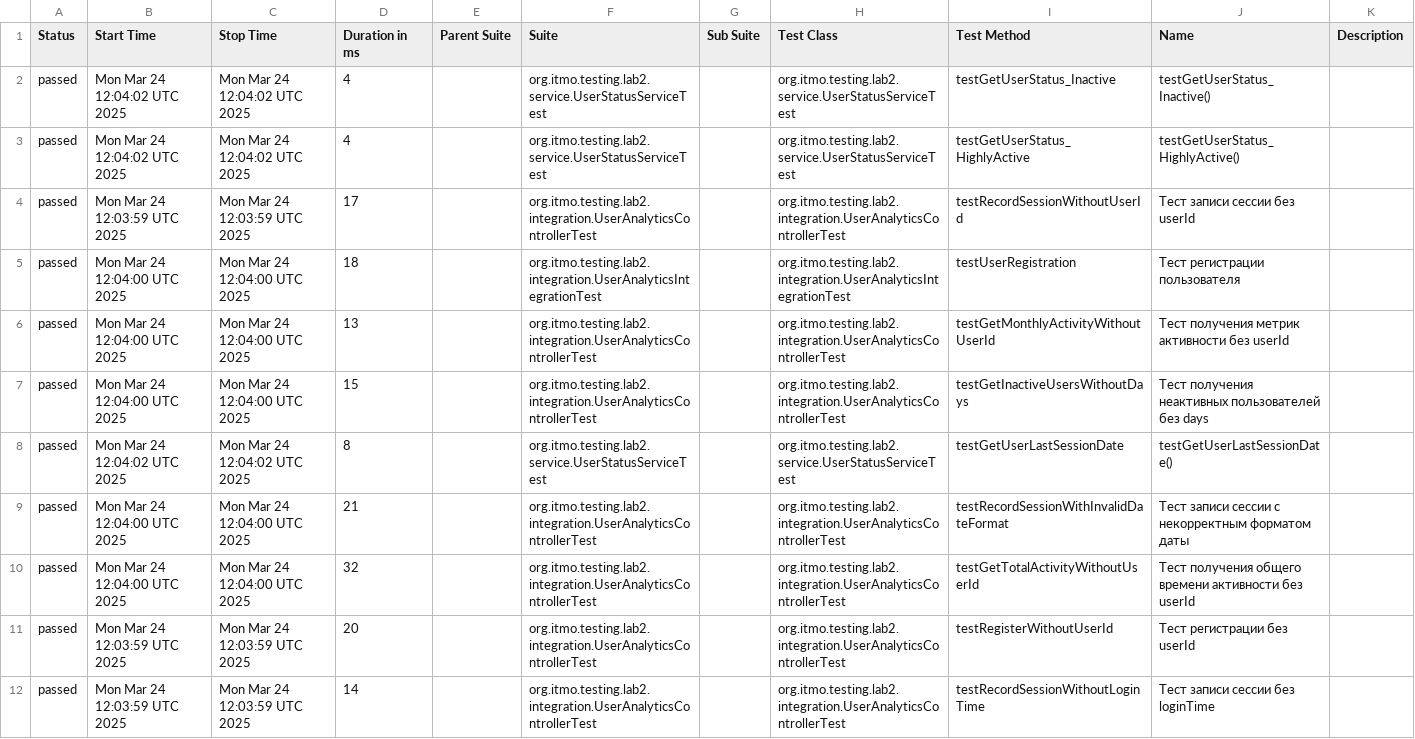
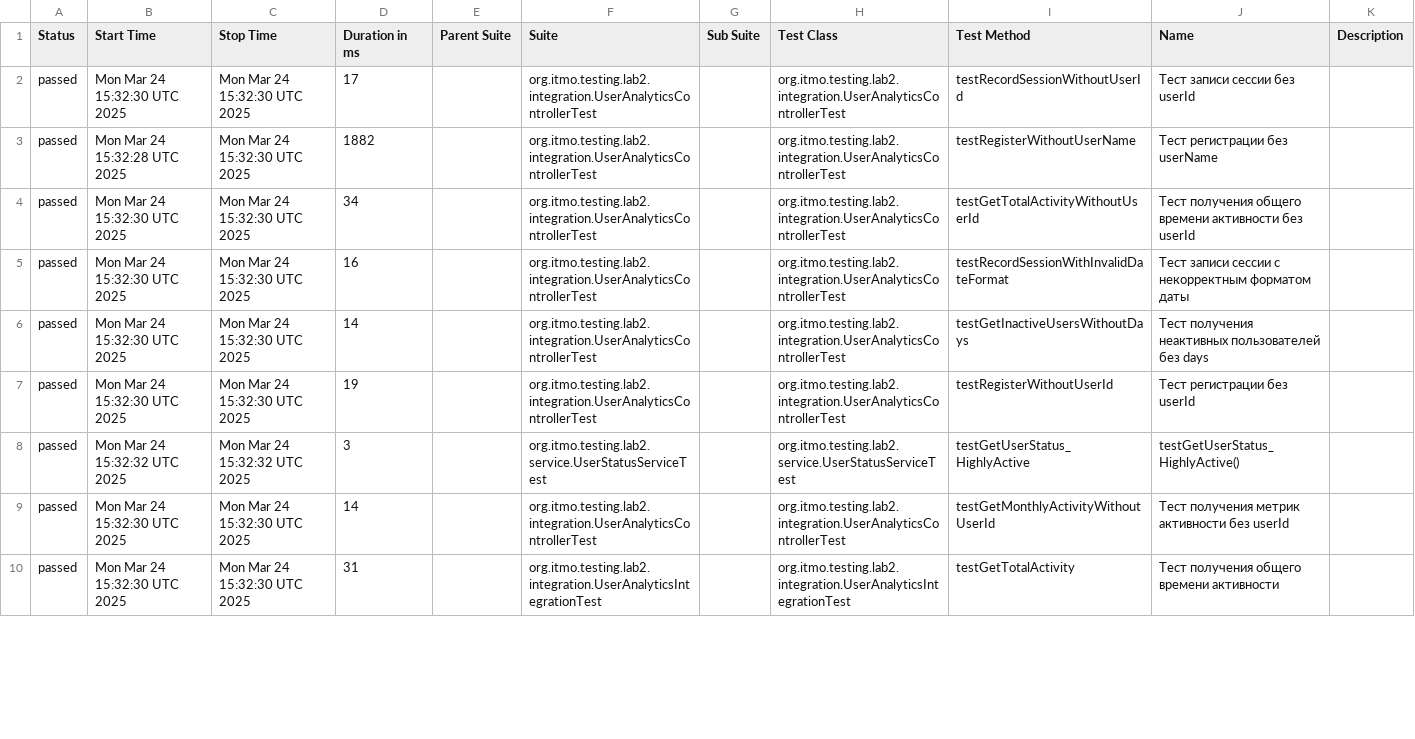
Before and after one commit to TheTremblingDoe/software-testing-lab-3-TheTremblingDoe, a CSV file: data/suites.csv, drawn as a sheet; only a part is shown; the diff covers the shown part only.

```diff
--- a/data/suites.csv
+++ b/data/suites.csv
@@ -1,12 +1,10 @@
 "Status","Start Time","Stop Time","Duration in ms","Parent Suite","Suite","Sub Suite","Test Class","Test Method","Name","Description"
-"passed","Mon Mar 24 12:04:02 UTC 2025","Mon Mar 24 12:04:02 UTC 2025","4","","org.itmo.testing.lab2.service.UserStatusServiceTest","","org.itmo.testing.lab2.service.UserStatusServiceTest","testGetUserStatus_Inactive","testGetUserStatus_Inactive()",""
-"passed","Mon Mar 24 12:04:02 UTC 2025","Mon Mar 24 12:04:02 UTC 2025","4","","org.itmo.testing.lab2.service.UserStatusServiceTest","","org.itmo.testing.lab2.service.UserStatusServiceTest","testGetUserStatus_HighlyActive","testGetUserStatus_HighlyActive()",""
-"passed","Mon Mar 24 12:03:59 UTC 2025","Mon Mar 24 12:03:59 UTC 2025","17","","org.itmo.testing.lab2.integration.UserAnalyticsControllerTest","","org.itmo.testing.lab2.integration.UserAnalyticsControllerTest","testRecordSessionWithoutUserId","Тест записи сессии без userId",""
-"passed","Mon Mar 24 12:04:00 UTC 2025","Mon Mar 24 12:04:00 UTC 2025","18","","org.itmo.testing.lab2.integration.UserAnalyticsIntegrationTest","","org.itmo.testing.lab2.integration.UserAnalyticsIntegrationTest","testUserRegistration","Тест регистрации пользователя",""
-"passed","Mon Mar 24 12:04:00 UTC 2025","Mon Mar 24 12:04:00 UTC 2025","13","","org.itmo.testing.lab2.integration.UserAnalyticsControllerTest","","org.itmo.testing.lab2.integration.UserAnalyticsControllerTest","testGetMonthlyActivityWithoutUserId","Тест получения метрик активности без userId",""
-"passed","Mon Mar 24 12:04:00 UTC 2025","Mon Mar 24 12:04:00 UTC 2025","15","","org.itmo.testing.lab2.integration.UserAnalyticsControllerTest","","org.itmo.testing.lab2.integration.UserAnalyticsControllerTest","testGetInactiveUsersWithoutDays","Тест получения неактивных пользователей без days",""
-"passed","Mon Mar 24 12:04:02 UTC 2025","Mon Mar 24 12:04:02 UTC 2025","8","","org.itmo.testing.lab2.service.UserStatusServiceTest","","org.itmo.testing.lab2.service.UserStatusServiceTest","testGetUserLastSessionDate","testGetUserLastSessionDate()",""
-"passed","Mon Mar 24 12:04:00 UTC 2025","Mon Mar 24 12:04:00 UTC 2025","21","","org.itmo.testing.lab2.integration.UserAnalyticsControllerTest","","org.itmo.testing.lab2.integration.UserAnalyticsControllerTest","testRecordSessionWithInvalidDateFormat","Тест записи сессии с некорректным форматом даты",""
-"passed","Mon Mar 24 12:04:00 UTC 2025","Mon Mar 24 12:04:00 UTC 2025","32","","org.itmo.testing.lab2.integration.UserAnalyticsControllerTest","","org.itmo.testing.lab2.integration.UserAnalyticsControllerTest","testGetTotalActivityWithoutUserId","Тест получения общего времени активности без userId",""
-"passed","Mon Mar 24 12:03:59 UTC 2025","Mon Mar 24 12:03:59 UTC 2025","20","","org.itmo.testing.lab2.integration.UserAnalyticsControllerTest","","org.itmo.testing.lab2.integration.UserAnalyticsControllerTest","testRegisterWithoutUserId","Тест регистрации без userId",""
-"passed","Mon Mar 24 12:03:59 UTC 2025","Mon Mar 24 12:03:59 UTC 2025","14","","org.itmo.testing.lab2.integration.UserAnalyticsControllerTest","","org.itmo.testing.lab2.integration.UserAnalyticsControllerTest","testRecordSessionWithoutLoginTime","Тест записи сессии без loginTime",""
+"passed","Mon Mar 24 15:32:30 UTC 2025","Mon Mar 24 15:32:30 UTC 2025","17","","org.itmo.testing.lab2.integration.UserAnalyticsControllerTest","","org.itmo.testing.lab2.integration.UserAnalyticsControllerTest","testRecordSessionWithoutUserId","Тест записи сессии без userId",""
+"passed","Mon Mar 24 15:32:28 UTC 2025","Mon Mar 24 15:32:30 UTC 2025","1882","","org.itmo.testing.lab2.integration.UserAnalyticsControllerTest","","org.itmo.testing.lab2.integration.UserAnalyticsControllerTest","testRegisterWithoutUserName","Тест регистрации без userName",""
+"passed","Mon Mar 24 15:32:30 UTC 2025","Mon Mar 24 15:32:30 UTC 2025","34","","org.itmo.testing.lab2.integration.UserAnalyticsControllerTest","","org.itmo.testing.lab2.integration.UserAnalyticsControllerTest","testGetTotalActivityWithoutUserId","Тест получения общего времени активности без userId",""
+"passed","Mon Mar 24 15:32:30 UTC 2025","Mon Mar 24 15:32:30 UTC 2025","16","","org.itmo.testing.lab2.integration.UserAnalyticsControllerTest","","org.itmo.testing.lab2.integration.UserAnalyticsControllerTest","testRecordSessionWithInvalidDateFormat","Тест записи сессии с некорректным форматом даты",""
+"passed","Mon Mar 24 15:32:30 UTC 2025","Mon Mar 24 15:32:30 UTC 2025","14","","org.itmo.testing.lab2.integration.UserAnalyticsControllerTest","","org.itmo.testing.lab2.integration.UserAnalyticsControllerTest","testGetInactiveUsersWithoutDays","Тест получения неактивных пользователей без days",""
+"passed","Mon Mar 24 15:32:30 UTC 2025","Mon Mar 24 15:32:30 UTC 2025","19","","org.itmo.testing.lab2.integration.UserAnalyticsControllerTest","","org.itmo.testing.lab2.integration.UserAnalyticsControllerTest","testRegisterWithoutUserId","Тест регистрации без userId",""
+"passed","Mon Mar 24 15:32:32 UTC 2025","Mon Mar 24 15:32:32 UTC 2025","3","","org.itmo.testing.lab2.service.UserStatusServiceTest","","org.itmo.testing.lab2.service.UserStatusServiceTest","testGetUserStatus_HighlyActive","testGetUserStatus_HighlyActive()",""
+"passed","Mon Mar 24 15:32:30 UTC 2025","Mon Mar 24 15:32:30 UTC 2025","14","","org.itmo.testing.lab2.integration.UserAnalyticsControllerTest","","org.itmo.testing.lab2.integration.UserAnalyticsControllerTest","testGetMonthlyActivityWithoutUserId","Тест получения метрик активности без userId",""
+"passed","Mon Mar 24 15:32:30 UTC 2025","Mon Mar 24 15:32:30 UTC 2025","31","","org.itmo.testing.lab2.integration.UserAnalyticsIntegrationTest","","org.itmo.testing.lab2.integration.UserAnalyticsIntegrationTest","testGetTotalActivity","Тест получения общего времени активности",""
```
Also changed, not shown: 3 added rows, 1 removed row and 21 edited cells elsewhere in this file, 48 other files.
